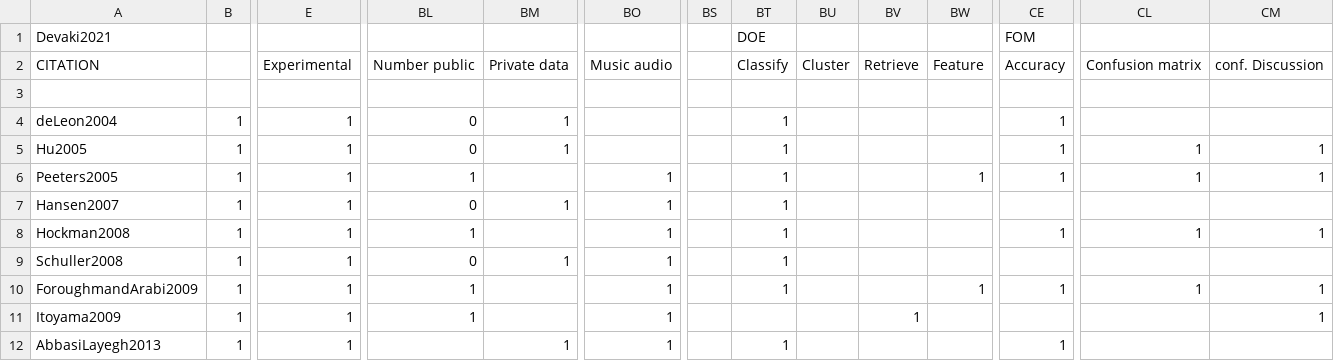
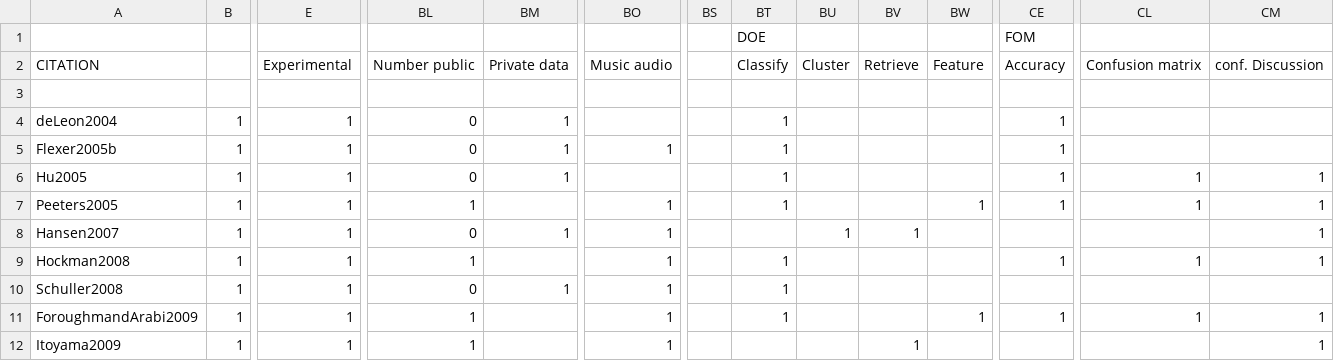
Before and after one commit to weefuzzy/SonicSocialGenreSurvey, a CSV file: data/new_survey.csv, drawn as a sheet; only a part is shown, gaps mark what is left out; the shorter side is filled out with more unchanged rows; addresses are those after the commit; rows hold the shown columns only; the diff covers the shown part only; the diff names each change by its address in the sheet, - before the commit and + after, or states it on an @@ line.

```diff
--- a/data/new_survey.csv
+++ b/data/new_survey.csv
-A1: Devaki2021
+A1: (empty)
+row 5: Flexer2005b | 1 | 1 | 0 | 1 | 1 |  | 1 |  |  |  | 1
-BT8 (DOE): 1
+BT8 (DOE): (empty)
-BU8: (empty)
+BU8: 1
-BV8: (empty)
+BV8: 1
-CM8: (empty)
+CM8: 1
```
Also changed, not shown: 3 added rows, 5 removed rows and 127 edited cells elsewhere in this file, 1 other file.
